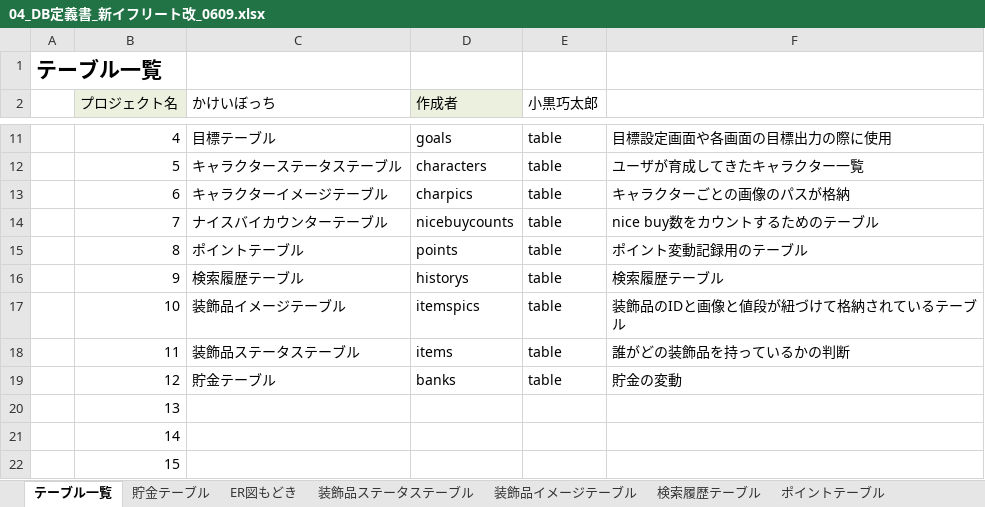
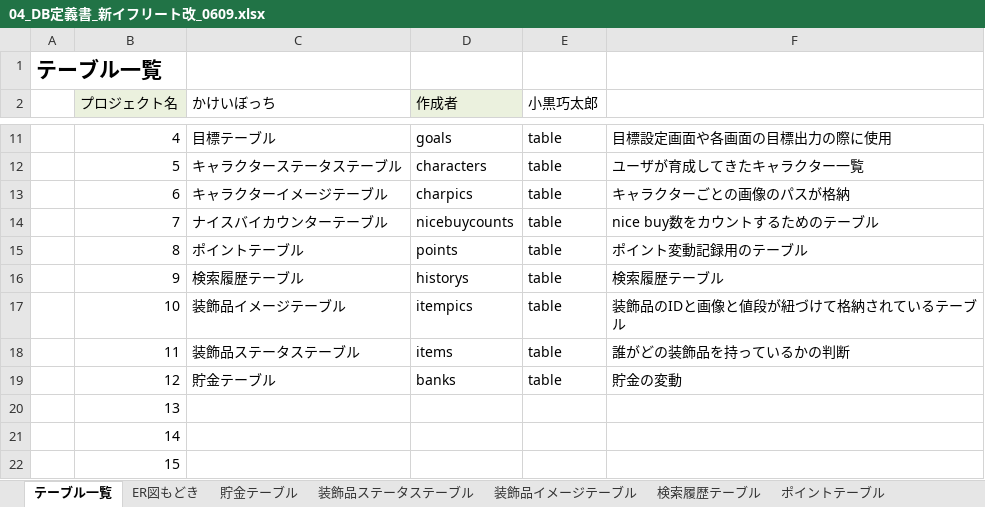
Before and after one commit to dojo2023/B-1, an Excel workbook: doc/04_DB定義書_新イフリート改_0609.xlsx, sheet テーブル一覧, drawn as a sheet; only a part is shown, gaps mark what is left out; values as stored, in another font and other column widths than the file's, no borders; the diff names each change by its address in the sheet, - before the commit and + after, or states it on an @@ line.

```diff
--- a/doc/04_DB定義書_新イフリート改_0609.xlsx (sheet テーブル一覧)
+++ b/doc/04_DB定義書_新イフリート改_0609.xlsx (sheet テーブル一覧)
@@ sheet tab order changed: テーブル一覧 | ER図もどき | 貯金テーブル | 装飾品ステータステーブル | 装飾品イメージテーブル | 検索履歴テーブル | ポイントテーブル @@
-D17 (作成者): itemspics
+D17 (作成者): itempics
```
Also changed, not shown: sheet ナイスバイカウントテーブル, sheet 装飾品イメージテーブル.
